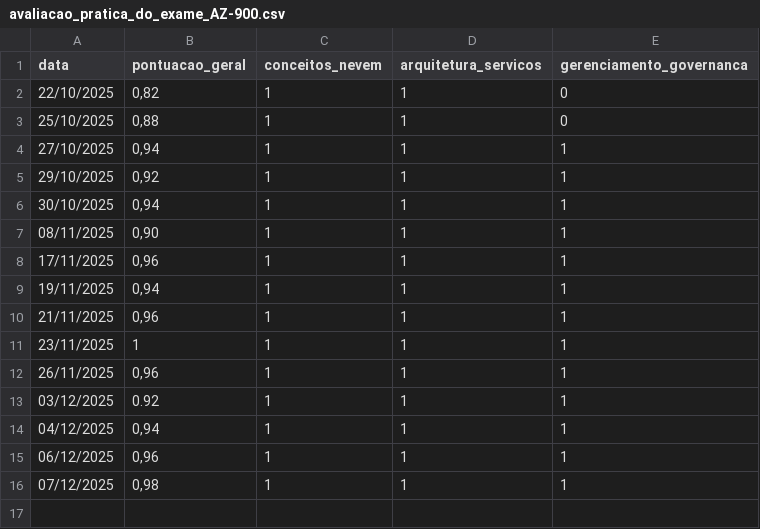
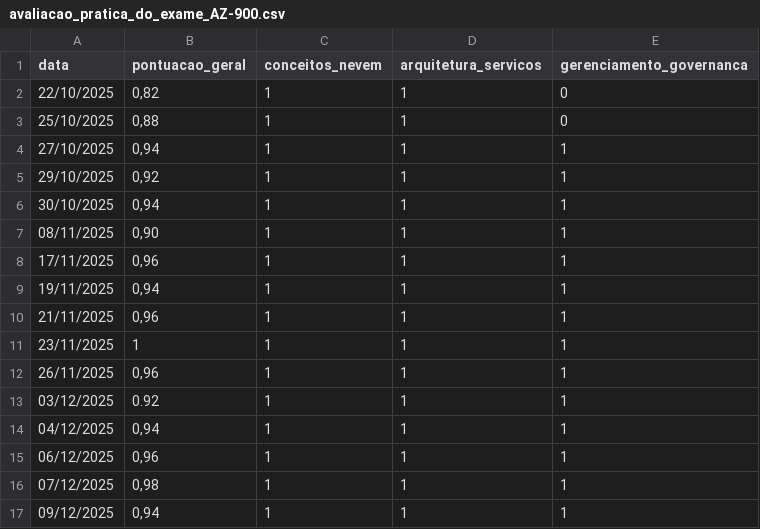
Before and after one commit to gabriel-lumertz/az-900-certification, a CSV file: Conceitos básicos do Microsoft Azure/avaliacao_pratica_do_exame_AZ-900.csv, drawn as a sheet.

Commit message:
docs(az-900): Upadate avaliacao_pratica_do_exame_AZ-900.csv

```diff
--- a/Conceitos básicos do Microsoft Azure/avaliacao_pratica_do_exame_AZ-900.csv
+++ b/Conceitos básicos do Microsoft Azure/avaliacao_pratica_do_exame_AZ-900.csv
@@ -16 +16,2 @@ data,pontuacao_geral,conceitos_nevem,arquitetura_servicos,gerenciamento_governan
 07/12/2025,"0,98",1,1,1
+09/12/2025,"0,94",1,1,1
```
